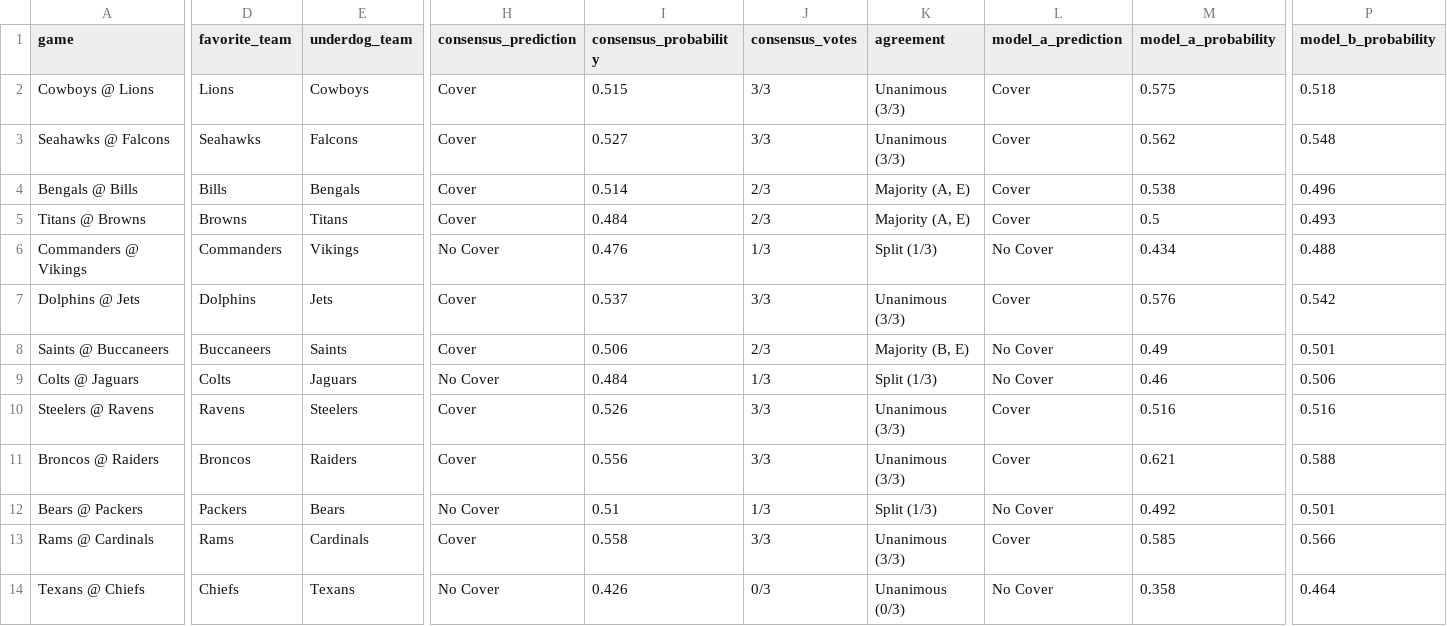
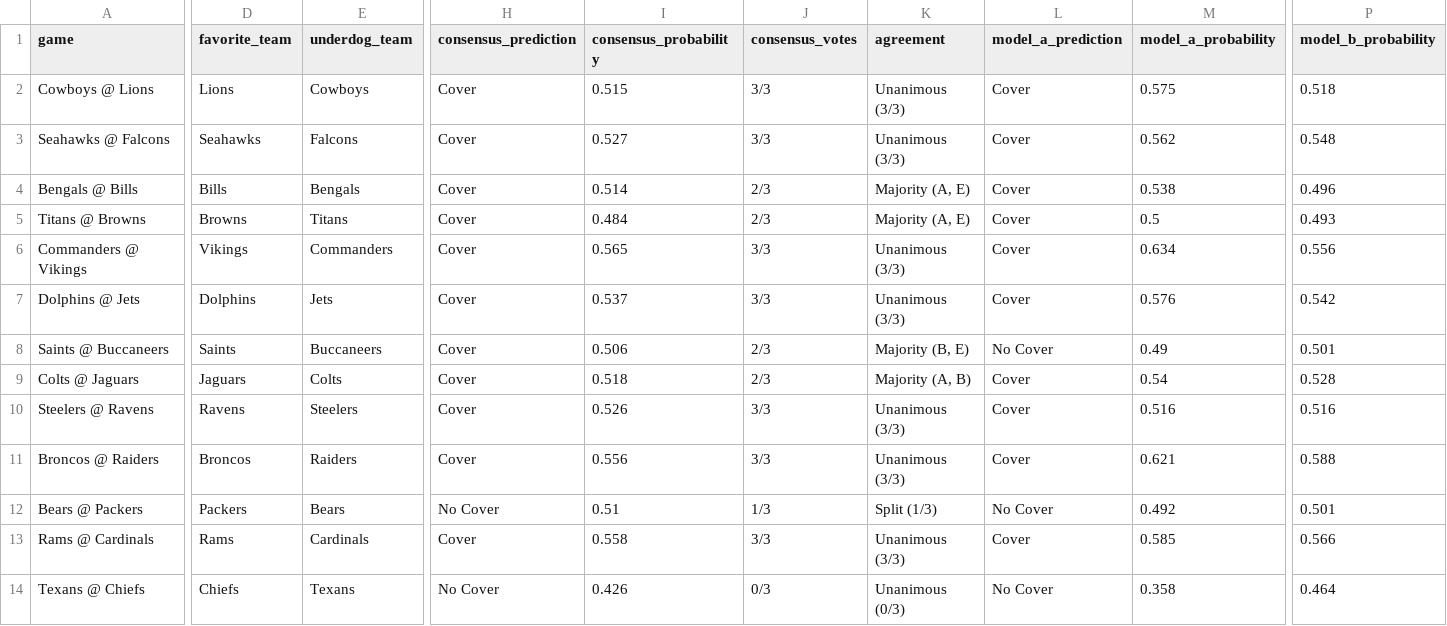
Before and after one commit to mightenyip/nfl-cover-model, a CSV file: predictions/week14_predictions_final.csv, drawn as a sheet; only a part is shown, gaps mark what is left out; the diff covers the shown part only; the diff names each change by its address in the sheet, - before the commit and + after, or states it on an @@ line.

```diff
--- a/predictions/week14_predictions_final.csv
+++ b/predictions/week14_predictions_final.csv
-D6 (favorite_team): Commanders
+D6 (favorite_team): Vikings
-E6 (underdog_team): Vikings
+E6 (underdog_team): Commanders
-H6 (consensus_prediction): No Cover
+H6 (consensus_prediction): Cover
-I6 (consensus_probability): 0.476
+I6 (consensus_probability): 0.565
-J6 (consensus_votes): 1/3
+J6 (consensus_votes): 3/3
-K6 (agreement): Split (1/3)
+K6 (agreement): Unanimous (3/3)
-L6 (model_a_prediction): No Cover
+L6 (model_a_prediction): Cover
-M6 (model_a_probability): 0.434
+M6 (model_a_probability): 0.634
-P6 (model_b_probability): 0.488
+P6 (model_b_probability): 0.556
-D8 (favorite_team): Buccaneers
+D8 (favorite_team): Saints
-E8 (underdog_team): Saints
+E8 (underdog_team): Buccaneers
-D9 (favorite_team): Colts
+D9 (favorite_team): Jaguars
-E9 (underdog_team): Jaguars
+E9 (underdog_team): Colts
-H9 (consensus_prediction): No Cover
+H9 (consensus_prediction): Cover
-I9 (consensus_probability): 0.484
+I9 (consensus_probability): 0.518
-J9 (consensus_votes): 1/3
+J9 (consensus_votes): 2/3
-K9 (agreement): Split (1/3)
+K9 (agreement): Majority (A, B)
-L9 (model_a_prediction): No Cover
+L9 (model_a_prediction): Cover
-M9 (model_a_probability): 0.46
+M9 (model_a_probability): 0.54
-P9 (model_b_probability): 0.506
+P9 (model_b_probability): 0.528
```
Also changed, not shown: 4 edited cells elsewhere in this file, models/model_a/model_a_week14_predictions.csv, models/model_b/model_b_week14_predictions.csv, 4 other files.
